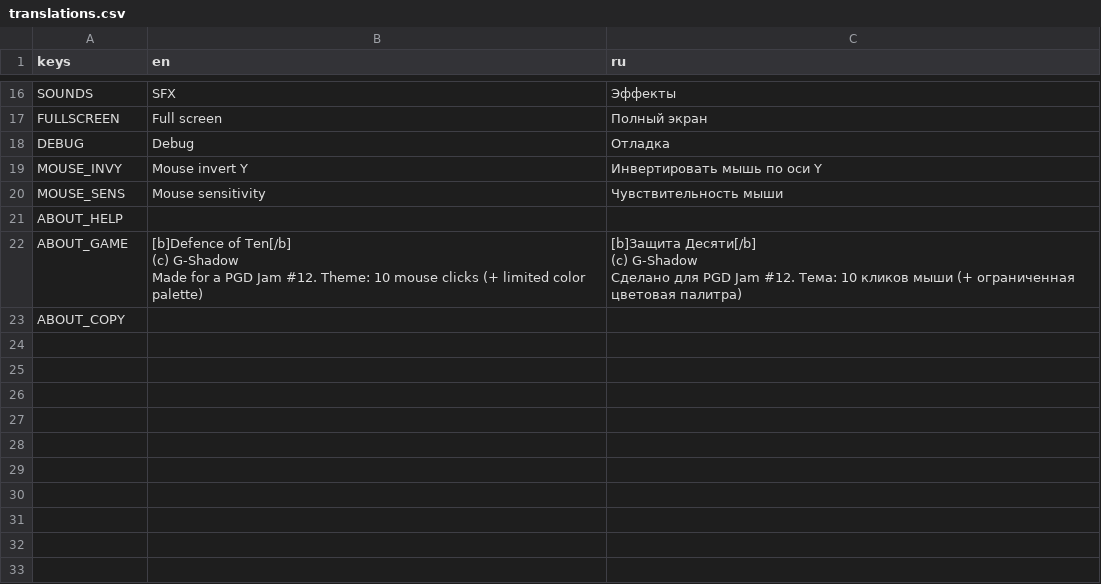
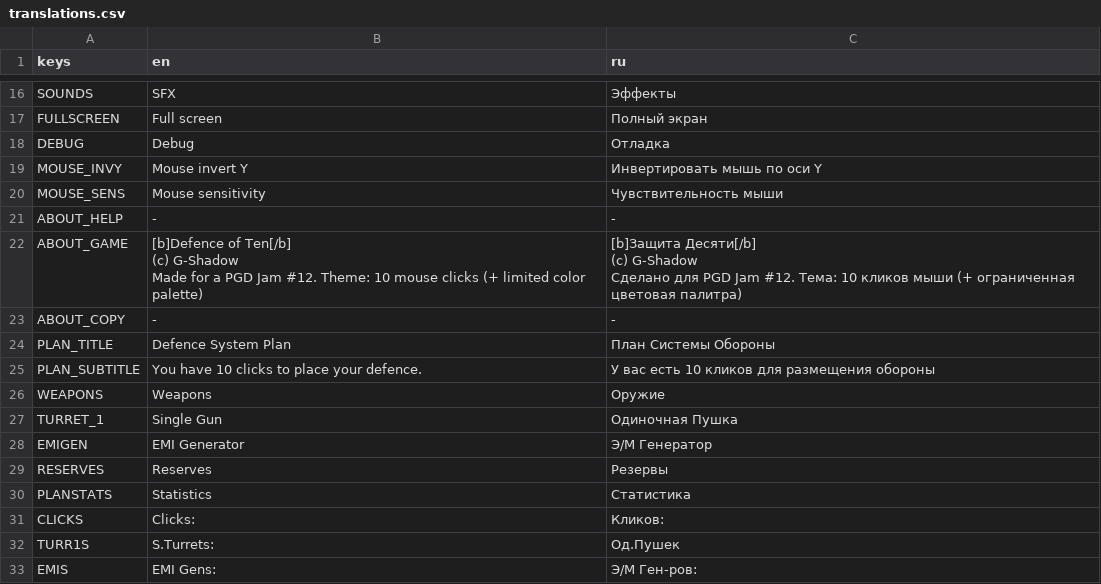
Before and after one commit to gshadows/Defence-of-Five, a CSV file: config/translations.csv, drawn as a sheet; only a part is shown, gaps mark what is left out.

```diff
--- a/config/translations.csv
+++ b/config/translations.csv
@@ -20,3 +20,3 @@ MOUSE_INVY,Mouse invert Y,Инвертировать мышь по оси Y
 MOUSE_SENS,Mouse sensitivity,Чувствительность мыши
-ABOUT_HELP,"",""
+ABOUT_HELP,"-","-"
 ABOUT_GAME,"[b]Defence of Ten[/b]
@@ -26,2 +26,12 @@ Made for a PGD Jam #12. Theme: 10 mouse clicks (+ limited color palette)","[b]З
 Сделано для PGD Jam #12. Тема: 10 кликов мыши (+ ограниченная цветовая палитра)"
-ABOUT_COPY,"",""
+ABOUT_COPY,"-","-"
+PLAN_TITLE,"Defence System Plan","План Системы Обороны"
+PLAN_SUBTITLE,"You have 10 clicks to place your defence.","У вас есть 10 кликов для размещения обороны"
+WEAPONS,Weapons,Оружие
+TURRET_1,Single Gun,Одиночная Пушка
+EMIGEN,EMI Generator,Э/М Генератор
+RESERVES,Reserves,Резервы
+PLANSTATS,Statistics,Статистика
+CLICKS, Clicks:, Кликов:
+TURR1S, S.Turrets:, Од.Пушек
+EMIS, EMI Gens:, Э/М Ген-ров:
```
Also changed, not shown: 8 other files.
